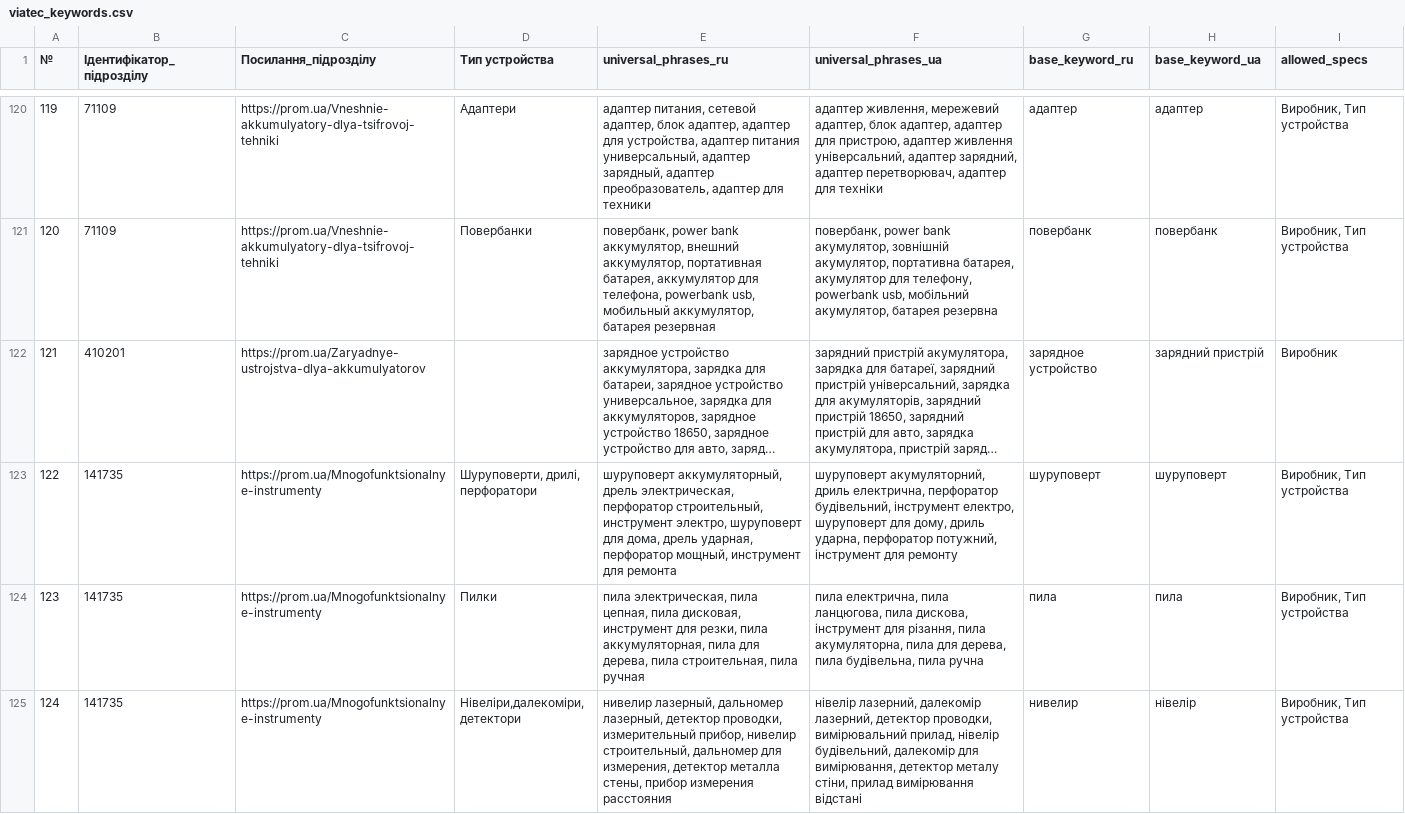
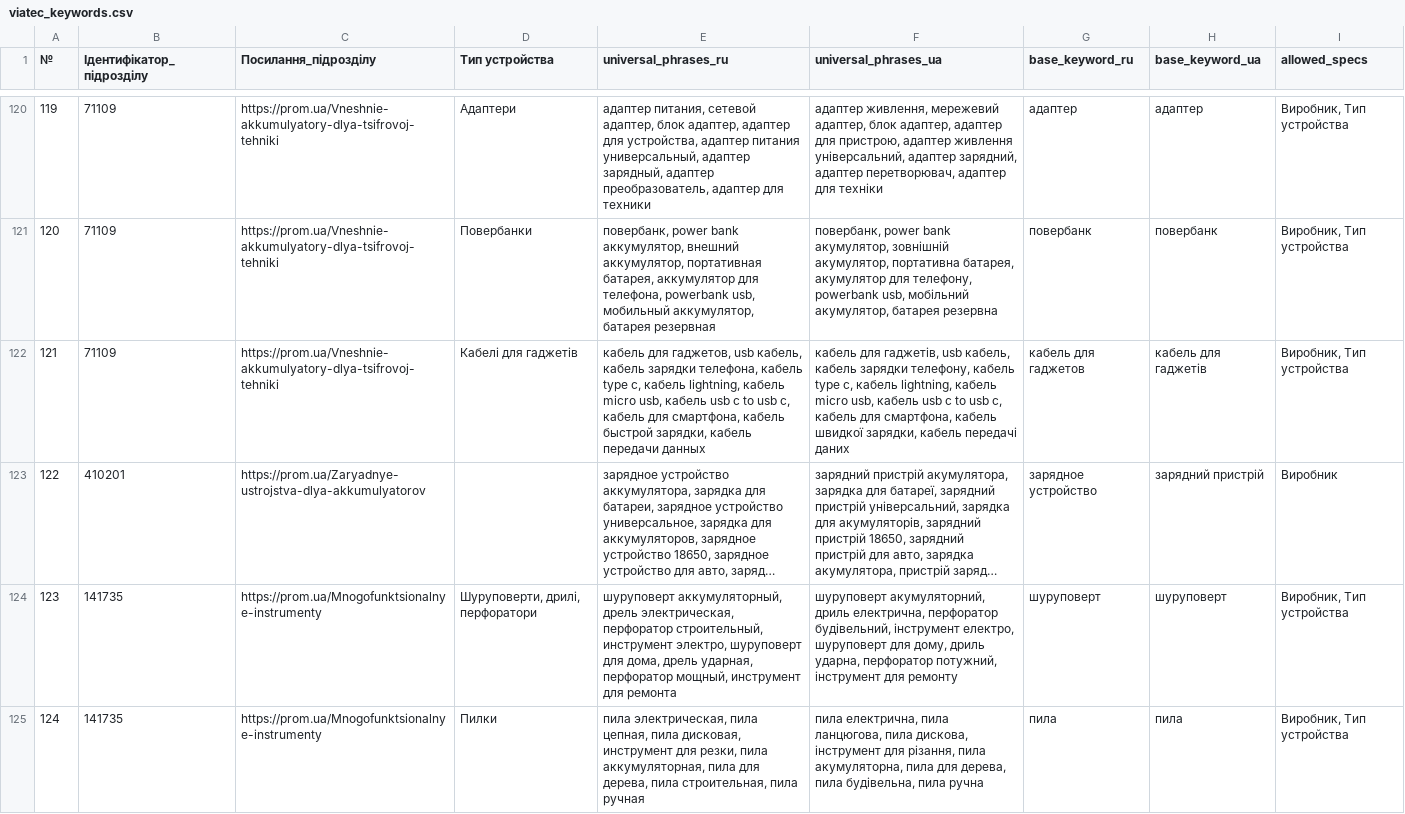
Before and after one commit to oniks98/price-feed-pipeline, a CSV file: data/viatec/viatec_keywords.csv, drawn as a sheet; only a part is shown, gaps mark what is left out; the shorter side is filled out with more unchanged rows; long unchanged cells end in …; addresses are those after the commit; the diff names each change by its address in the sheet, - before the commit and + after, or states it on an @@ line.

Commit message:
chore(viatec): add category cables for gadgets

```diff
--- a/data/viatec/viatec_keywords.csv
+++ b/data/viatec/viatec_keywords.csv
+row 122: 121 | 71109 | https://prom.ua/Vneshnie-akkumulyatory-dlya-tsifrovoj-tehniki | Кабелі для гаджетів | кабель для гаджетов, usb кабель, кабель зарядки телефона, кабель type c, кабель lightning, кабель micro usb, кабель usb c to usb c, кабель для смартфона, кабель быстрой зарядки, кабель передачи данных | кабель для гаджетів, usb кабель, кабель зарядки телефону, кабель type c, кабель lightning, кабель micro usb, кабель usb c to usb c, кабель для смартфона, кабель швидкої зарядки, кабель передачі даних | кабель для гаджетов | кабель для гаджетів | Виробник, Тип устройства
@@ column A (№) renumbered from row 123 down @@
```
Also changed, not shown: data/viatec/viatec_category.csv, 2 other files.
